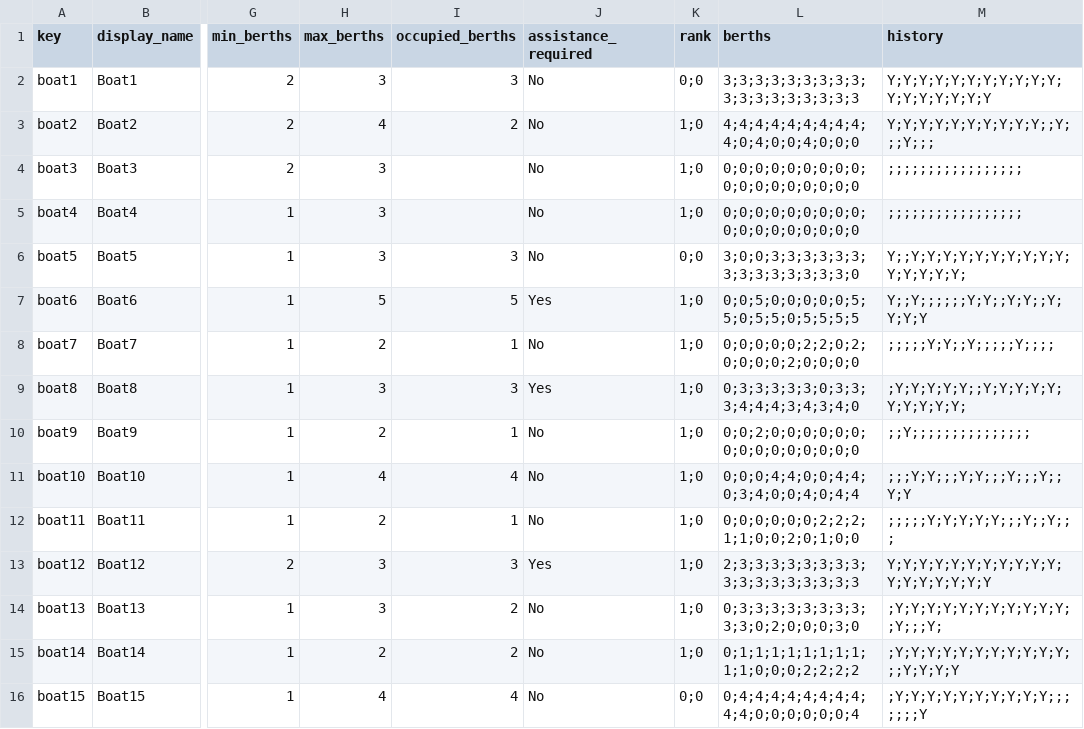
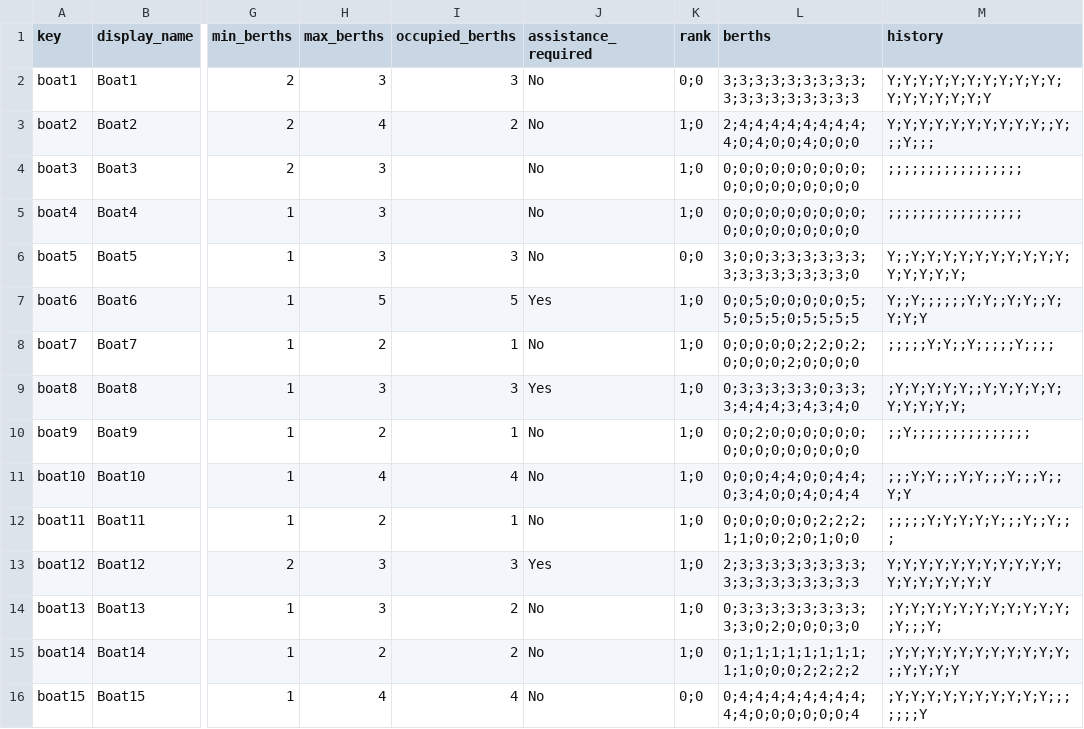
Before and after one commit to t3moses/JAWS, a CSV file: Libraries/Fleet/data/fleet_data.csv, drawn as a sheet; only a part is shown, gaps mark what is left out; the diff names each change by its address in the sheet, - before the commit and + after, or states it on an @@ line.

```diff
--- a/Libraries/Fleet/data/fleet_data.csv
+++ b/Libraries/Fleet/data/fleet_data.csv
-L3 (berths): 4;4;4;4;4;4;4;4;4;4;0;4;0;0;4;0;0;0
+L3 (berths): 2;4;4;4;4;4;4;4;4;4;0;4;0;0;4;0;0;0
```
Also changed, not shown: Libraries/Fleet/data/fleet_data backup.csv, 30 other files.
